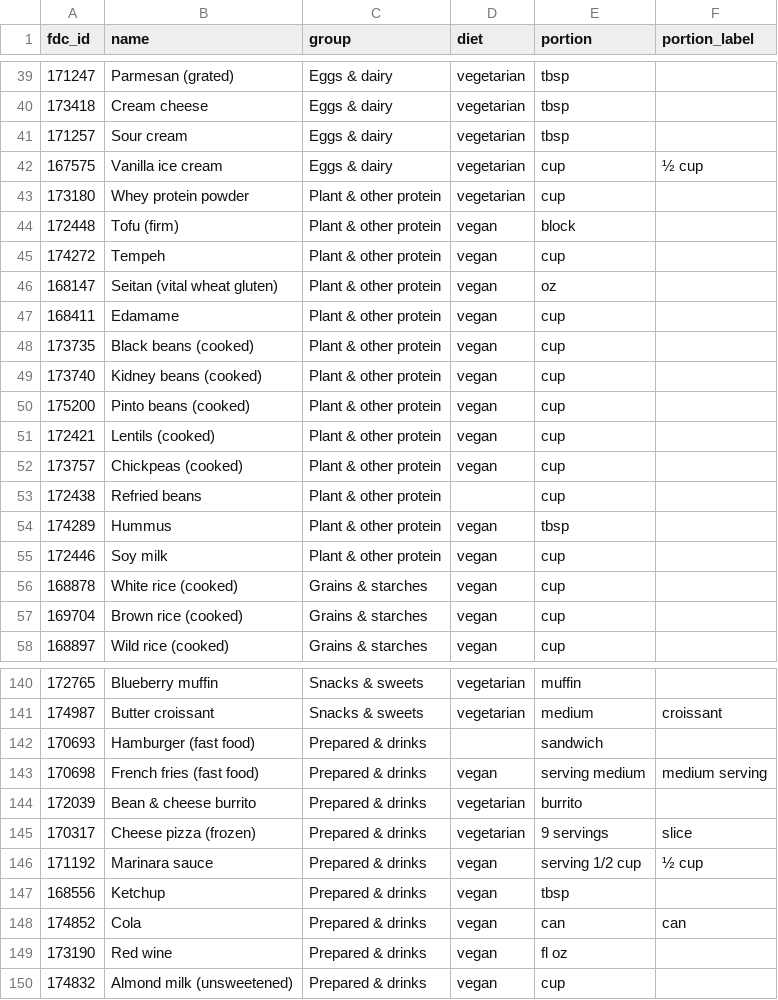
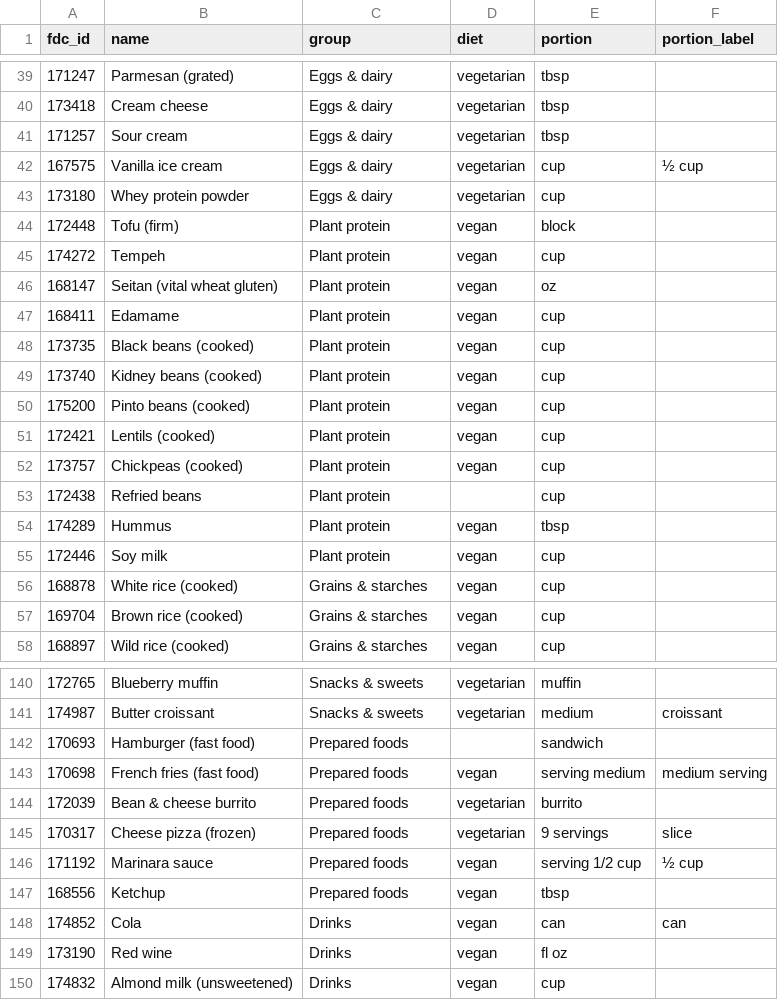
Before and after one commit to brandontwilde/macro-map, a CSV file: scripts/curated.csv, drawn as a sheet; only a part is shown, gaps mark what is left out.

Commit message:
Separate the diet filter from the food groups; rename and split groups
Each filter row gets a label, and diet becomes a joined one-choice control
so it reads differently from the multi-select group chips. Whey moves to
Eggs & dairy so the plant group can be called Plant protein, and Prepared &
drinks splits into Prepared foods and Drinks.

```diff
--- a/scripts/curated.csv
+++ b/scripts/curated.csv
@@ -42,15 +42,15 @@ fdc_id,name,group,diet,portion,portion_label
 167575,Vanilla ice cream,Eggs & dairy,vegetarian,cup,½ cup
-173180,Whey protein powder,Plant & other protein,vegetarian,cup,
-172448,Tofu (firm),Plant & other protein,vegan,block,
-174272,Tempeh,Plant & other protein,vegan,cup,
-168147,Seitan (vital wheat gluten),Plant & other protein,vegan,oz,
-168411,Edamame,Plant & other protein,vegan,cup,
-173735,Black beans (cooked),Plant & other protein,vegan,cup,
-173740,Kidney beans (cooked),Plant & other protein,vegan,cup,
-175200,Pinto beans (cooked),Plant & other protein,vegan,cup,
-172421,Lentils (cooked),Plant & other protein,vegan,cup,
-173757,Chickpeas (cooked),Plant & other protein,vegan,cup,
-172438,Refried beans,Plant & other protein,,cup,
-174289,Hummus,Plant & other protein,vegan,tbsp,
-172446,Soy milk,Plant & other protein,vegan,cup,
+173180,Whey protein powder,Eggs & dairy,vegetarian,cup,
+172448,Tofu (firm),Plant protein,vegan,block,
+174272,Tempeh,Plant protein,vegan,cup,
+168147,Seitan (vital wheat gluten),Plant protein,vegan,oz,
+168411,Edamame,Plant protein,vegan,cup,
+173735,Black beans (cooked),Plant protein,vegan,cup,
+173740,Kidney beans (cooked),Plant protein,vegan,cup,
+175200,Pinto beans (cooked),Plant protein,vegan,cup,
+172421,Lentils (cooked),Plant protein,vegan,cup,
+173757,Chickpeas (cooked),Plant protein,vegan,cup,
+172438,Refried beans,Plant protein,,cup,
+174289,Hummus,Plant protein,vegan,tbsp,
+172446,Soy milk,Plant protein,vegan,cup,
 168878,White rice (cooked),Grains & starches,vegan,cup,
@@ -141,10 +141,10 @@ fdc_id,name,group,diet,portion,portion_label
 174987,Butter croissant,Snacks & sweets,vegetarian,medium,croissant
-170693,Hamburger (fast food),Prepared & drinks,,sandwich,
-170698,French fries (fast food),Prepared & drinks,vegan,serving medium,medium serving
-172039,Bean & cheese burrito,Prepared & drinks,vegetarian,burrito,
-170317,Cheese pizza (frozen),Prepared & drinks,vegetarian,9 servings,slice
-171192,Marinara sauce,Prepared & drinks,vegan,serving 1/2 cup,½ cup
-168556,Ketchup,Prepared & drinks,vegan,tbsp,
-174852,Cola,Prepared & drinks,vegan,can,can
-173190,Red wine,Prepared & drinks,vegan,fl oz,
-174832,Almond milk (unsweetened),Prepared & drinks,vegan,cup,
+170693,Hamburger (fast food),Prepared foods,,sandwich,
+170698,French fries (fast food),Prepared foods,vegan,serving medium,medium serving
+172039,Bean & cheese burrito,Prepared foods,vegetarian,burrito,
+170317,Cheese pizza (frozen),Prepared foods,vegetarian,9 servings,slice
+171192,Marinara sauce,Prepared foods,vegan,serving 1/2 cup,½ cup
+168556,Ketchup,Prepared foods,vegan,tbsp,
+174852,Cola,Drinks,vegan,can,can
+173190,Red wine,Drinks,vegan,fl oz,
+174832,Almond milk (unsweetened),Drinks,vegan,cup,
```
Also changed, not shown: 3 other files.
